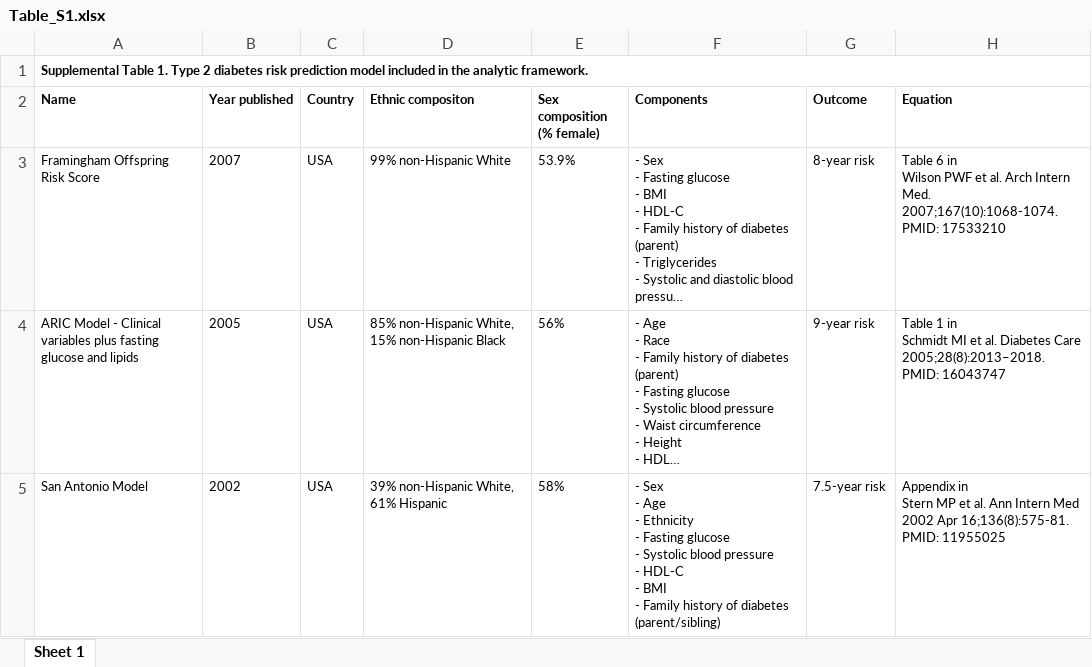
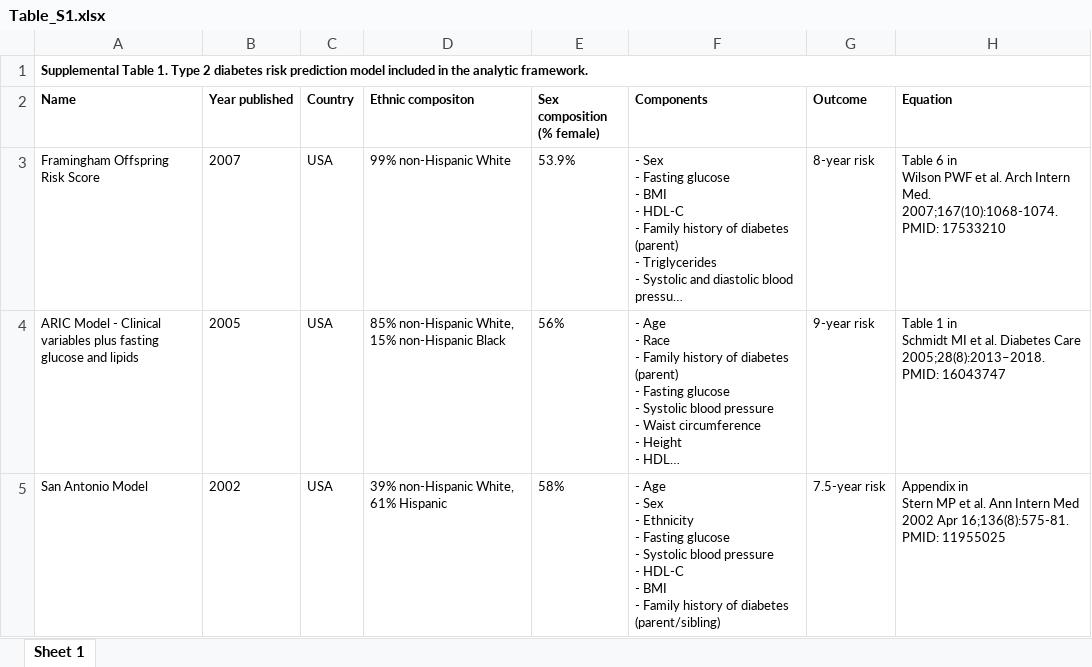
Before and after one commit to Tirgit/NHANES_T2D, an Excel workbook: Manuscript_items/Table_S1.xlsx, sheet Sheet 1, drawn as a sheet; long unchanged cells end in …; values as stored, in another font and other column widths than the file's, no borders; ↵ is a line break in a cell; the diff names each change by its address in the sheet, - before the commit and + after, or states it on an @@ line.

Commit message:
Update Table_S1.xlsx

```diff
--- a/Manuscript_items/Table_S1.xlsx (sheet Sheet 1)
+++ b/Manuscript_items/Table_S1.xlsx (sheet Sheet 1)
-F5 (Components): - Sex ↵ - Age ↵ - Ethnicity…
+F5 (Components): - Age ↵ - Sex ↵ - Ethnicity…
```
